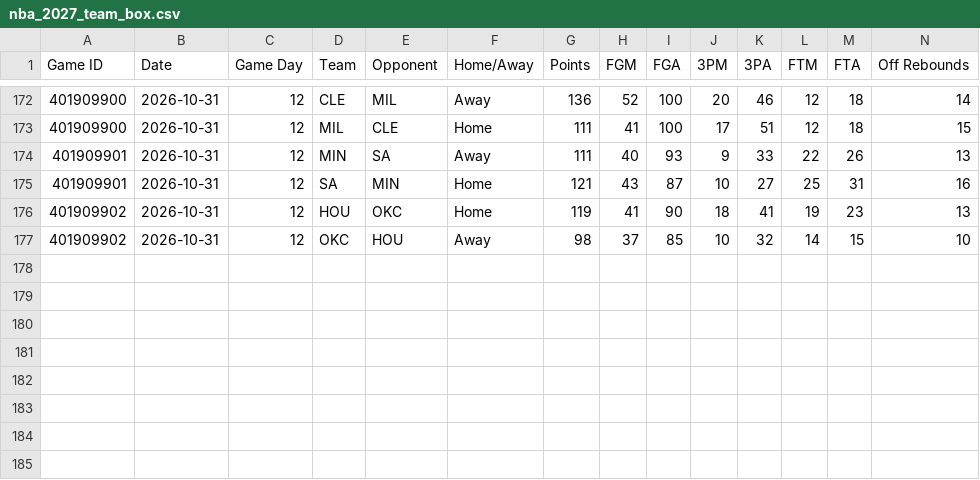
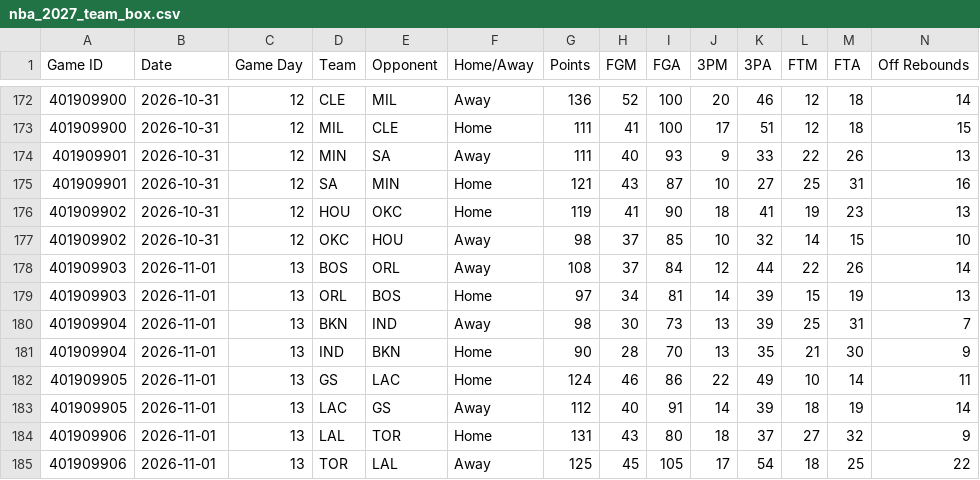
Before and after one commit to HitByOne/NBAData, a CSV file: site/data/nba_2027_team_box.csv, drawn as a sheet; only a part is shown, gaps mark what is left out; rows hold the shown columns only; the diff names each change by its address in the sheet, - before the commit and + after, or states it on an @@ line.

```diff
--- a/site/data/nba_2027_team_box.csv
+++ b/site/data/nba_2027_team_box.csv
+row 178: 401909903 | 2026-11-01 | 13 | BOS | ORL | Away | 108 | 37 | 84 | 12 | 44 | 22 | 26 | 14
+row 179: 401909903 | 2026-11-01 | 13 | ORL | BOS | Home | 97 | 34 | 81 | 14 | 39 | 15 | 19 | 13
+row 180: 401909904 | 2026-11-01 | 13 | BKN | IND | Away | 98 | 30 | 73 | 13 | 39 | 25 | 31 | 7
+row 181: 401909904 | 2026-11-01 | 13 | IND | BKN | Home | 90 | 28 | 70 | 13 | 35 | 21 | 30 | 9
+row 182: 401909905 | 2026-11-01 | 13 | GS | LAC | Home | 124 | 46 | 86 | 22 | 49 | 10 | 14 | 11
+row 183: 401909905 | 2026-11-01 | 13 | LAC | GS | Away | 112 | 40 | 91 | 14 | 39 | 18 | 19 | 14
+row 184: 401909906 | 2026-11-01 | 13 | LAL | TOR | Home | 131 | 43 | 80 | 18 | 37 | 27 | 32 | 9
+row 185: 401909906 | 2026-11-01 | 13 | TOR | LAL | Away | 125 | 45 | 105 | 17 | 54 | 18 | 25 | 22
```
Also changed, not shown: site/data/nba_2027_game_flow.csv, site/data/nba_2027_games.csv, 16 other files.
